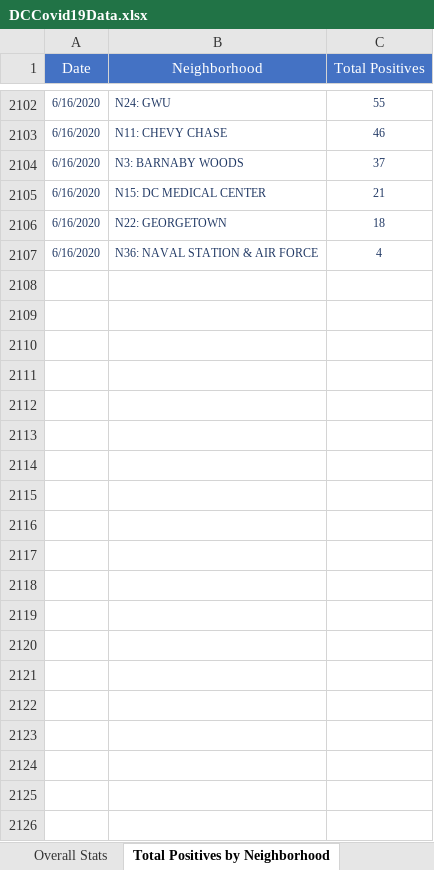
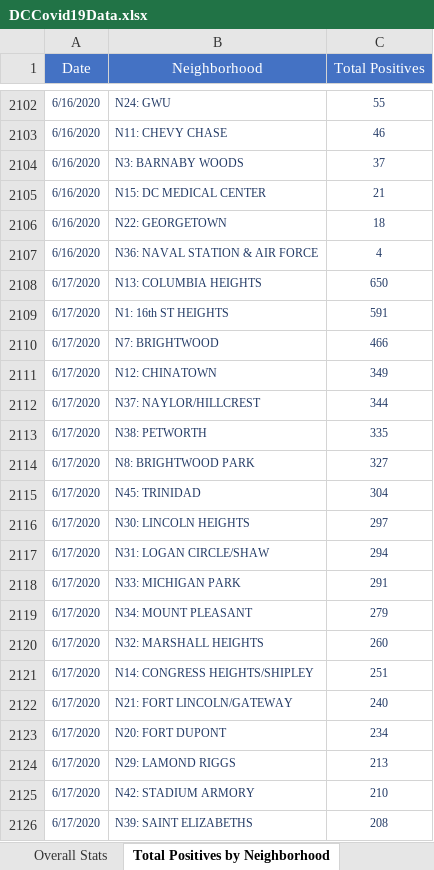
Before and after one commit to anesta95/DMV_Covid-19_Dashboard, an Excel workbook: DCCovid19Data.xlsx, sheet Total Positives by Neighborhood, drawn as a sheet; only a part is shown, gaps mark what is left out; values as stored, in another font and other column widths than the file's, no borders; the diff covers the shown part only; the diff names each change by its address in the sheet, - before the commit and + after, or states it on an @@ line.

```diff
--- a/DCCovid19Data.xlsx (sheet Total Positives by Neighborhood)
+++ b/DCCovid19Data.xlsx (sheet Total Positives by Neighborhood)
+row 2108: 6/17/2020 | N13: COLUMBIA HEIGHTS | 650
+row 2109: 6/17/2020 | N1: 16th ST HEIGHTS | 591
+row 2110: 6/17/2020 | N7: BRIGHTWOOD | 466
+row 2111: 6/17/2020 | N12: CHINATOWN | 349
+row 2112: 6/17/2020 | N37: NAYLOR/HILLCREST | 344
+row 2113: 6/17/2020 | N38: PETWORTH | 335
+row 2114: 6/17/2020 | N8: BRIGHTWOOD PARK | 327
+row 2115: 6/17/2020 | N45: TRINIDAD | 304
+row 2116: 6/17/2020 | N30: LINCOLN HEIGHTS | 297
+row 2117: 6/17/2020 | N31: LOGAN CIRCLE/SHAW | 294
+row 2118: 6/17/2020 | N33: MICHIGAN PARK | 291
+row 2119: 6/17/2020 | N34: MOUNT PLEASANT | 279
+row 2120: 6/17/2020 | N32: MARSHALL HEIGHTS | 260
+row 2121: 6/17/2020 | N14: CONGRESS HEIGHTS/SHIPLEY | 251
+row 2122: 6/17/2020 | N21: FORT LINCOLN/GATEWAY | 240
+row 2123: 6/17/2020 | N20: FORT DUPONT | 234
+row 2124: 6/17/2020 | N29: LAMOND RIGGS | 213
+row 2125: 6/17/2020 | N42: STADIUM ARMORY | 210
+row 2126: 6/17/2020 | N39: SAINT ELIZABETHS | 208
```
Also changed, not shown: 32 added rows elsewhere in this sheet, sheet Total Tests by Neighborhood, sheet Hospital Data, sheet Lives Lost by Sex, sheet Total Tests by Ward, sheet Lives Lost by Race, sheet Lives Lost by Ward, 5 more sheets, 33 other files.
